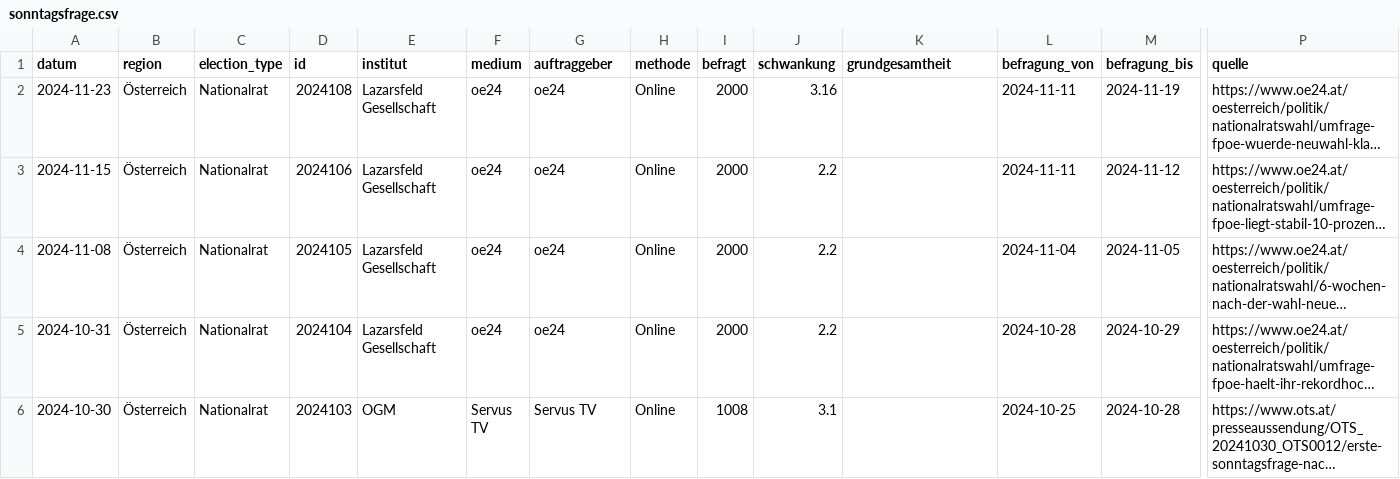
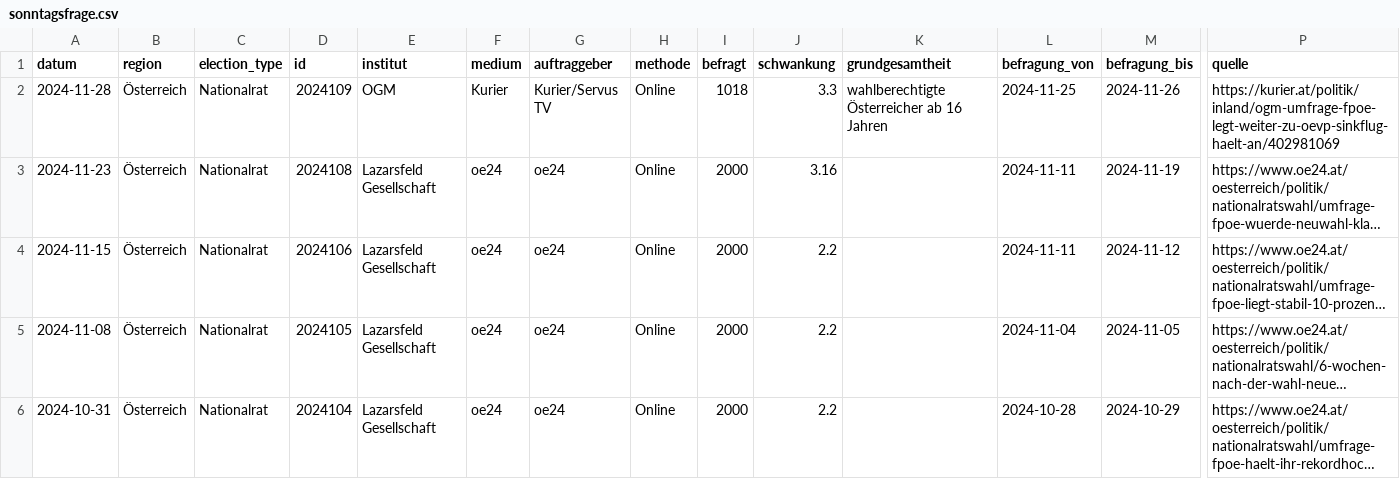
Before and after one commit to dstDatenjournalismus/2024-umfragentracker, a CSV file: output/data/sonntagsfrage/sonntagsfrage.csv, drawn as a sheet; only a part is shown, gaps mark what is left out; the shorter side is filled out with more unchanged rows; long unchanged cells end in …; rows hold the shown columns only; the diff names each change by its address in the sheet, - before the commit and + after, or states it on an @@ line.

```diff
--- a/output/data/sonntagsfrage/sonntagsfrage.csv
+++ b/output/data/sonntagsfrage/sonntagsfrage.csv
+row 2: 2024-11-28 | Österreich | Nationalrat | 2024109 | OGM | Kurier | Kurier/Servus TV | Online | 1018 | 3.3 | wahlberechtigte Österreicher ab 16 Jahren | 2024-11-25 | 2024-11-26 | https://kurier.at/politik/inland/ogm-umfrage-fpoe-legt-weiter-zu-oevp-sinkflug-haelt-an/402981069
```
Also changed, not shown: 1 other file.
